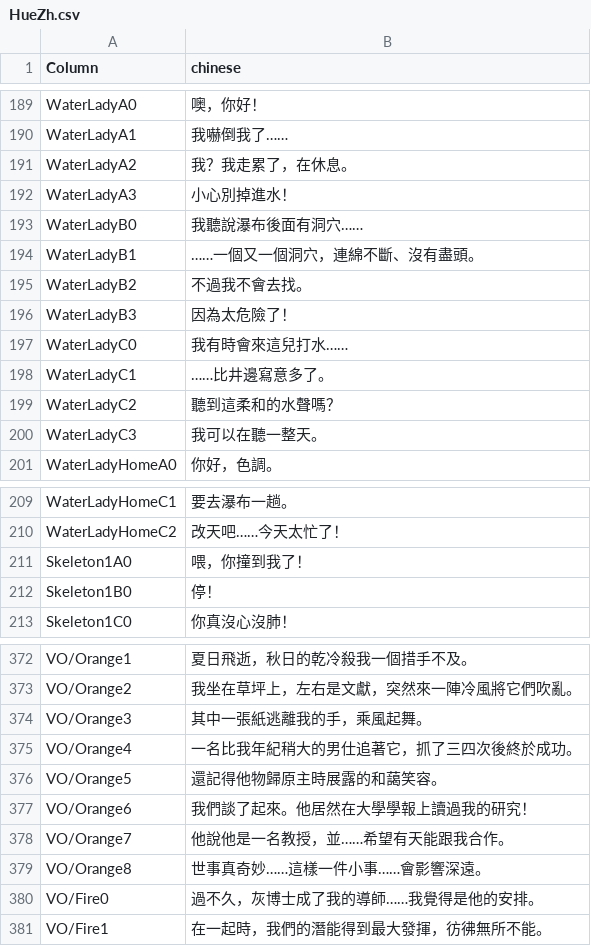
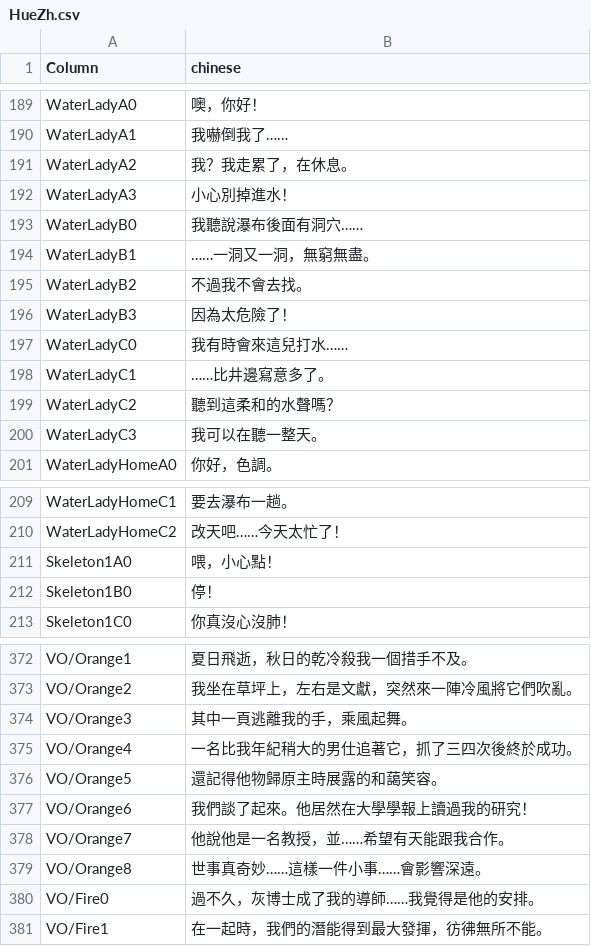
Before and after one commit to Sheep-y/HueZh, a CSV file: res/HueZh.csv, drawn as a sheet; only a part is shown, gaps mark what is left out; the diff covers the shown part only.

```diff
--- a/res/HueZh.csv
+++ b/res/HueZh.csv
@@ -193,3 +193,3 @@ WaterLadyA3,小心別掉進水！
 WaterLadyB0,我聽說瀑布後面有洞穴……
-WaterLadyB1,……一個又一個洞穴，連綿不斷、沒有盡頭。
+WaterLadyB1,……一洞又一洞，無窮無盡。
 WaterLadyB2,不過我不會去找。
@@ -210,3 +210,3 @@ WaterLadyHomeC1,要去瀑布一趟。
 WaterLadyHomeC2,改天吧……今天太忙了！
-Skeleton1A0,喂，你撞到我了！
+Skeleton1A0,喂，小心點！
 Skeleton1B0,停！
@@ -373,3 +373,3 @@ VO/Orange1,夏日飛逝，秋日的乾冷殺我一個措手不及。
 VO/Orange2,我坐在草坪上，左右是文獻，突然來一陣冷風將它們吹亂。
-VO/Orange3,其中一張紙逃離我的手，乘風起舞。
+VO/Orange3,其中一頁逃離我的手，乘風起舞。
 VO/Orange4,一名比我年紀稍大的男仕追著它，抓了三四次後終於成功。
```
Also changed, not shown: 10 edited cells elsewhere in this file.
